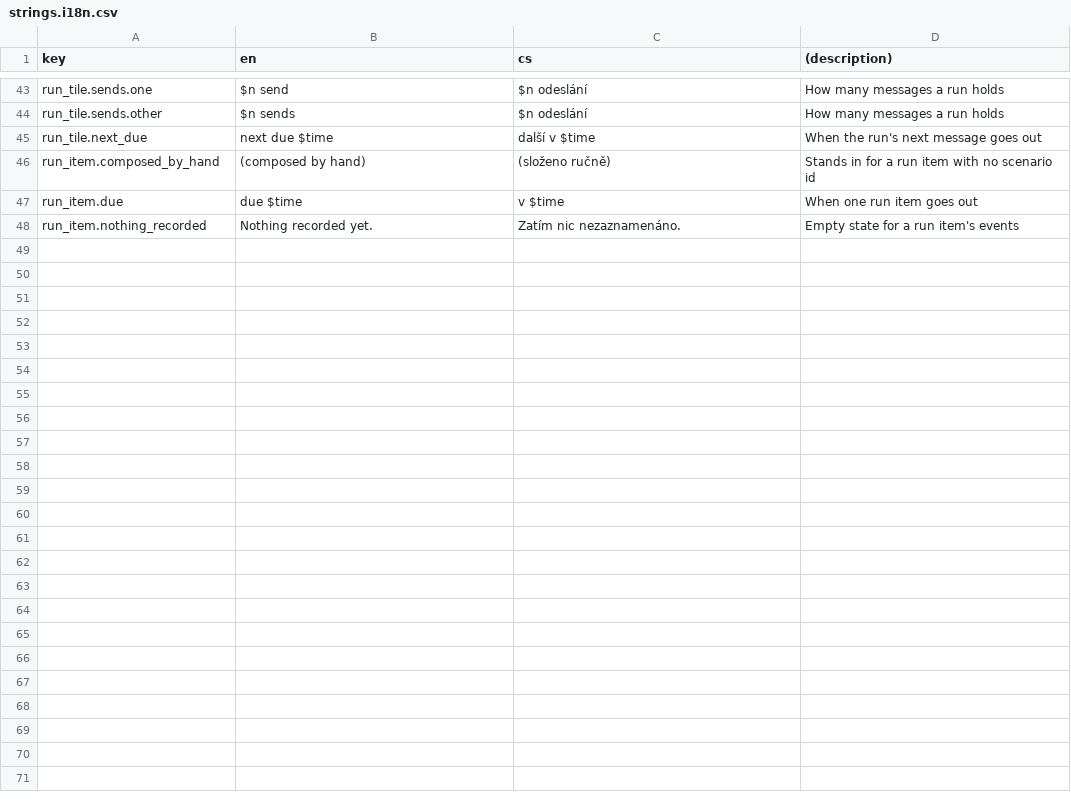
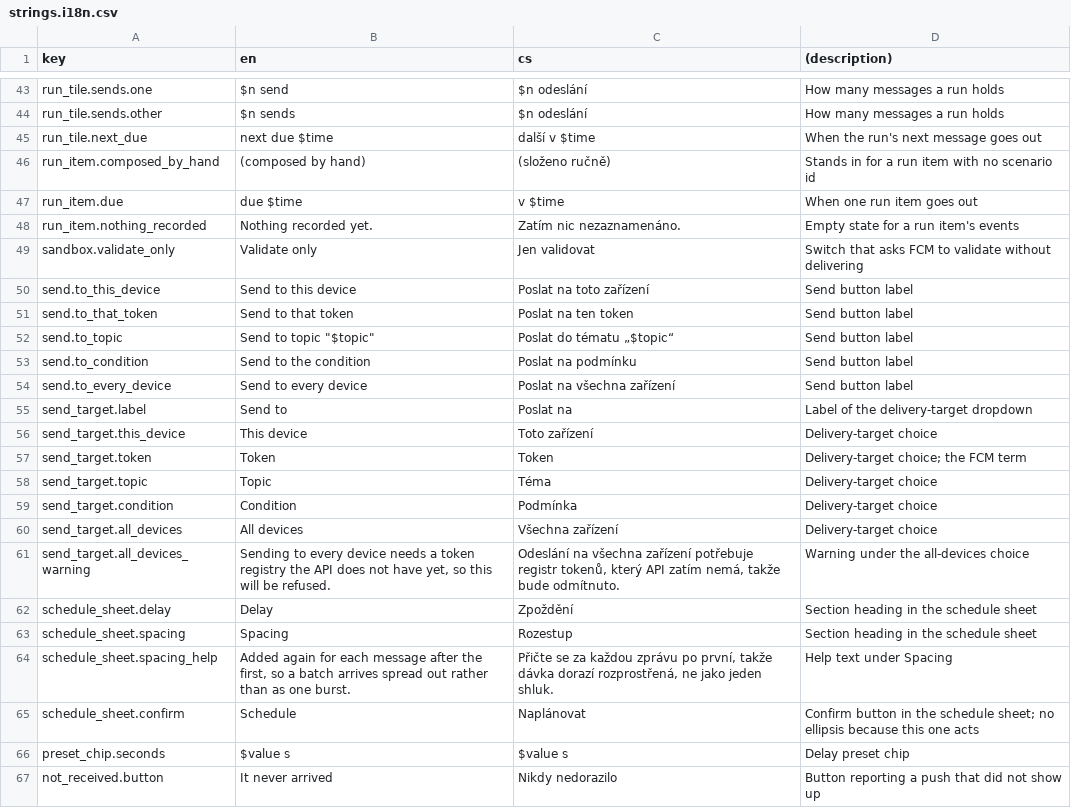
Before and after one commit to netglade/fcm_playground, a CSV file: apps/fcm_app/lib/i18n/strings.i18n.csv, drawn as a sheet; only a part is shown, gaps mark what is left out; the diff covers the shown part only; the diff names each change by its address in the sheet, - before the commit and + after, or states it on an @@ line.

```diff
--- a/apps/fcm_app/lib/i18n/strings.i18n.csv
+++ b/apps/fcm_app/lib/i18n/strings.i18n.csv
+row 49: sandbox.validate_only | Validate only | Jen validovat | Switch that asks FCM to validate without delivering
+row 50: send.to_this_device | Send to this device | Poslat na toto zařízení | Send button label
+row 51: send.to_that_token | Send to that token | Poslat na ten token | Send button label
+row 52: send.to_topic | Send to topic "$topic" | Poslat do tématu „$topic“ | Send button label
+row 53: send.to_condition | Send to the condition | Poslat na podmínku | Send button label
+row 54: send.to_every_device | Send to every device | Poslat na všechna zařízení | Send button label
+row 55: send_target.label | Send to | Poslat na | Label of the delivery-target dropdown
+row 56: send_target.this_device | This device | Toto zařízení | Delivery-target choice
+row 57: send_target.token | Token | Token | Delivery-target choice; the FCM term
+row 58: send_target.topic | Topic | Téma | Delivery-target choice
+row 59: send_target.condition | Condition | Podmínka | Delivery-target choice
+row 60: send_target.all_devices | All devices | Všechna zařízení | Delivery-target choice
+row 61: send_target.all_devices_warning | Sending to every device needs a token registry the API does not have yet, so this will be refused. | Odeslání na všechna zařízení potřebuje registr tokenů, který API zatím nemá, takže bude odmítnuto. | Warning under the all-devices choice
+row 62: schedule_sheet.delay | Delay | Zpoždění | Section heading in the schedule sheet
+row 63: schedule_sheet.spacing | Spacing | Rozestup | Section heading in the schedule sheet
+row 64: schedule_sheet.spacing_help | Added again for each message after the first, so a batch arrives spread out rather than as one burst. | Přičte se za každou zprávu po první, takže dávka dorazí rozprostřená, ne jako jeden shluk. | Help text under Spacing
+row 65: schedule_sheet.confirm | Schedule | Naplánovat | Confirm button in the schedule sheet; no ellipsis because this one acts
+row 66: preset_chip.seconds | $value s | $value s | Delay preset chip
+row 67: not_received.button | It never arrived | Nikdy nedorazilo | Button reporting a push that did not show up
```
Also changed, not shown: 12 added rows elsewhere in this file, 14 other files.
